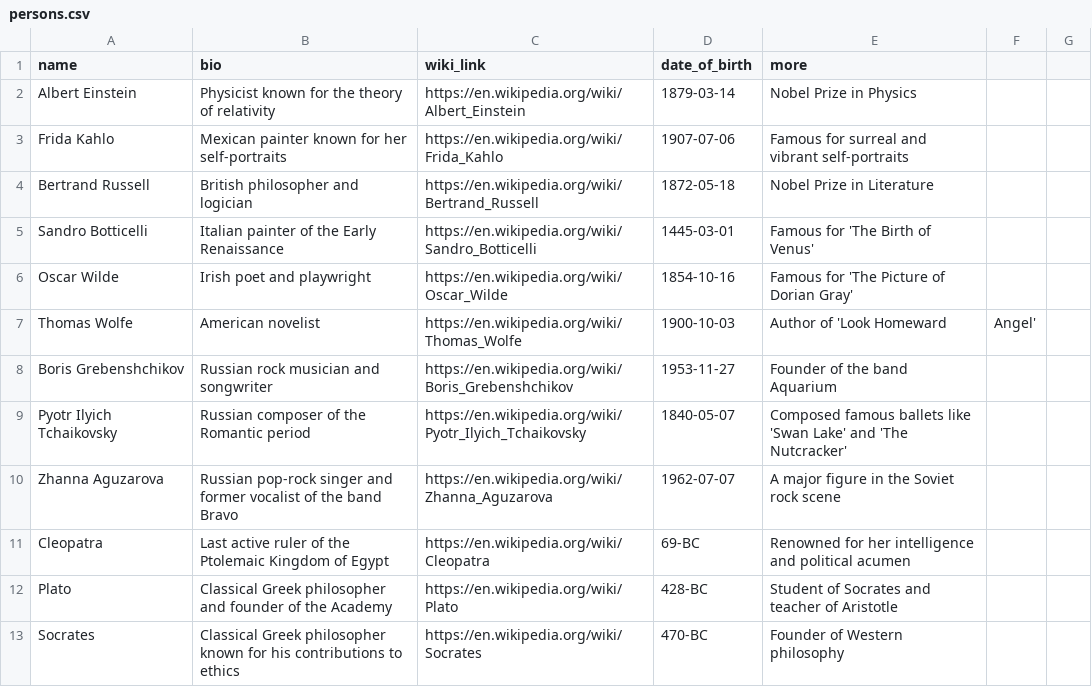
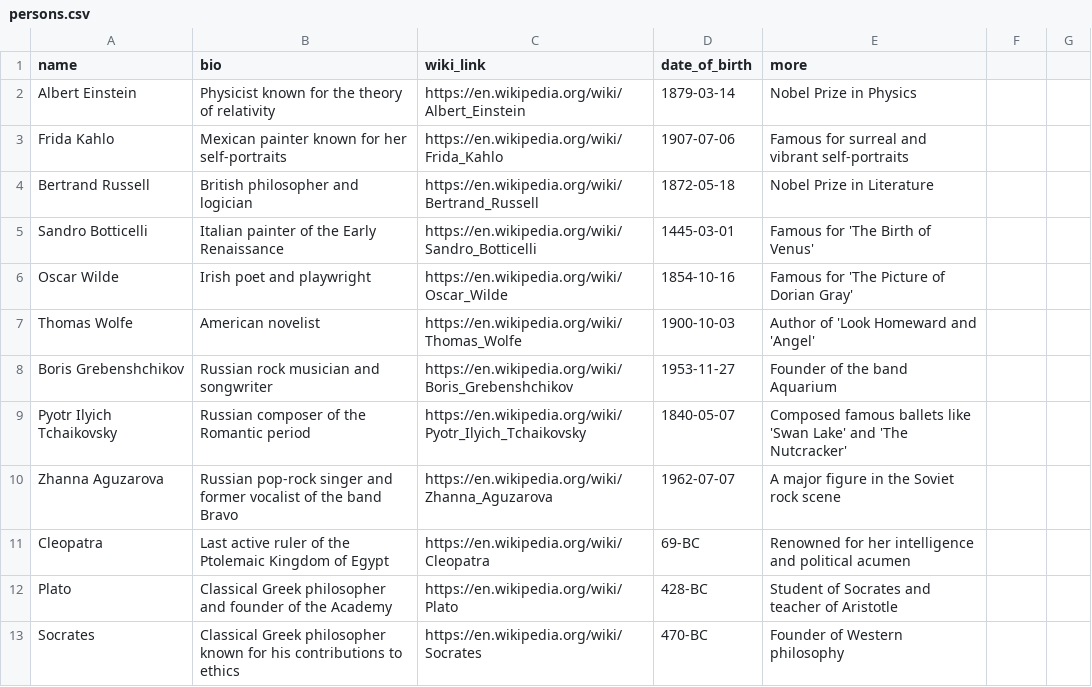
Before and after one commit to annakoopenu/this_world, a CSV file: persons.csv, drawn as a sheet; only a part is shown.

Commit message:
Update persons.csv
fixing

```diff
--- a/persons.csv
+++ b/persons.csv
@@ -6,3 +6,3 @@ Sandro Botticelli,Italian painter of the Early Renaissance,https://en.wikipedia.
 Oscar Wilde,Irish poet and playwright,https://en.wikipedia.org/wiki/Oscar_Wilde,1854-10-16,Famous for 'The Picture of Dorian Gray'
-Thomas Wolfe,American novelist,https://en.wikipedia.org/wiki/Thomas_Wolfe,1900-10-03,Author of 'Look Homeward, Angel'
+Thomas Wolfe, American novelist,https://en.wikipedia.org/wiki/Thomas_Wolfe, 1900-10-03,Author of 'Look Homeward and 'Angel'
 Boris Grebenshchikov,Russian rock musician and songwriter,https://en.wikipedia.org/wiki/Boris_Grebenshchikov,1953-11-27,Founder of the band Aquarium
```
